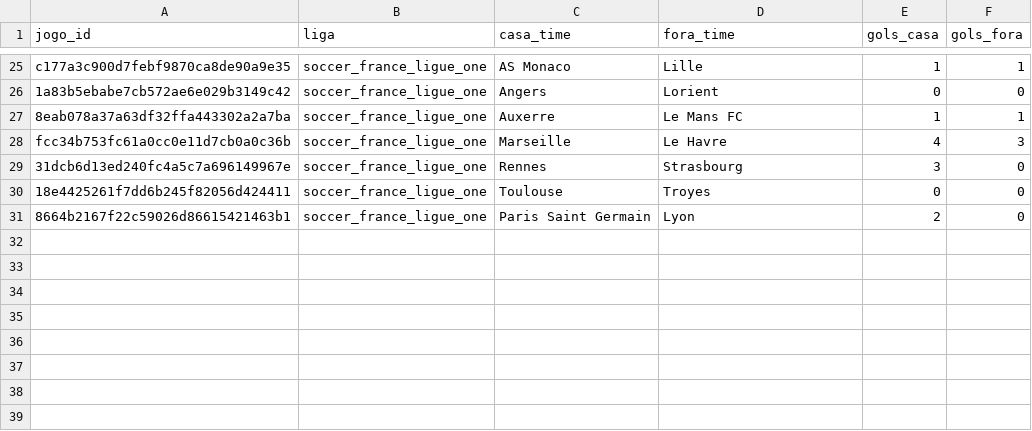
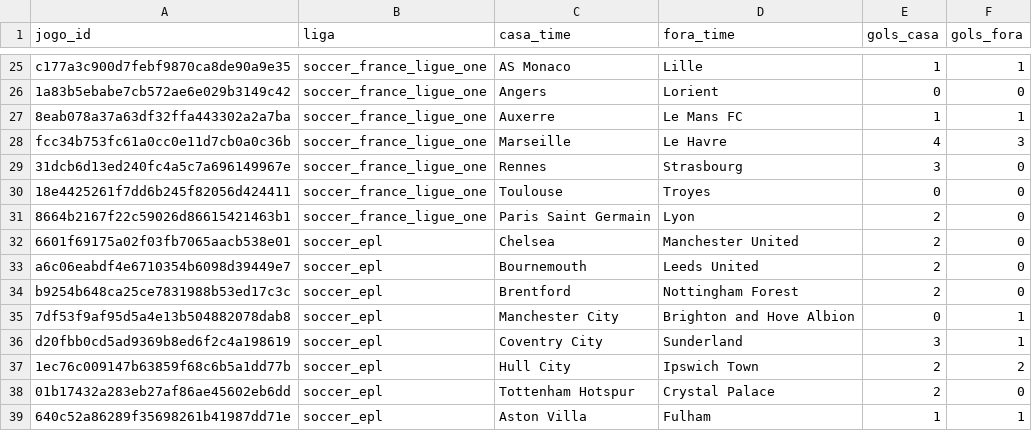
Before and after one commit to neetfx22-jpg/sniper-bot, a CSV file: scanner/dados/resultados.csv, drawn as a sheet; only a part is shown, gaps mark what is left out; the diff names each change by its address in the sheet, - before the commit and + after, or states it on an @@ line.

```diff
--- a/scanner/dados/resultados.csv
+++ b/scanner/dados/resultados.csv
+row 32: 6601f69175a02f03fb7065aacb538e01 | soccer_epl | Chelsea | Manchester United | 2 | 0
+row 33: a6c06eabdf4e6710354b6098d39449e7 | soccer_epl | Bournemouth | Leeds United | 2 | 0
+row 34: b9254b648ca25ce7831988b53ed17c3c | soccer_epl | Brentford | Nottingham Forest | 2 | 0
+row 35: 7df53f9af95d5a4e13b504882078dab8 | soccer_epl | Manchester City | Brighton and Hove Albion | 0 | 1
+row 36: d20fbb0cd5ad9369b8ed6f2c4a198619 | soccer_epl | Coventry City | Sunderland | 3 | 1
+row 37: 1ec76c009147b63859f68c6b5a1dd77b | soccer_epl | Hull City | Ipswich Town | 2 | 2
+row 38: 01b17432a283eb27af86ae45602eb6dd | soccer_epl | Tottenham Hotspur | Crystal Palace | 2 | 0
+row 39: 640c52a86289f35698261b41987dd71e | soccer_epl | Aston Villa | Fulham | 1 | 1
```
Also changed, not shown: 1 other file.
